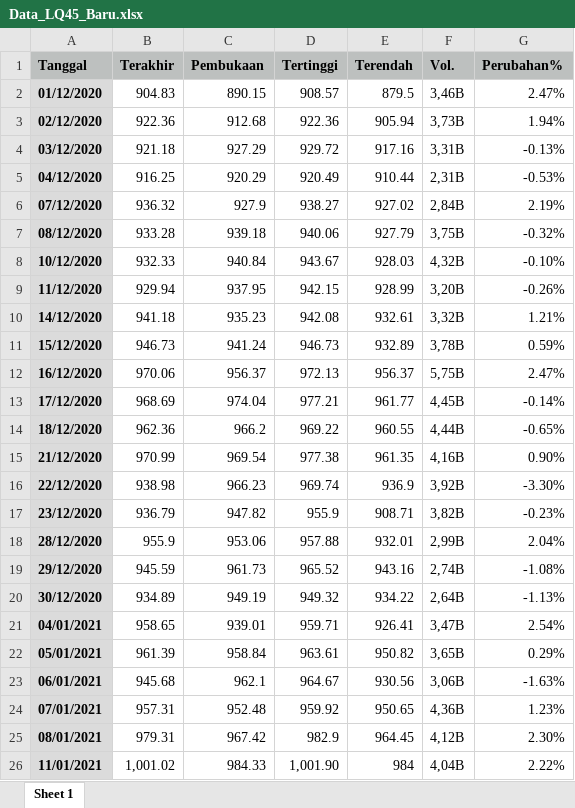
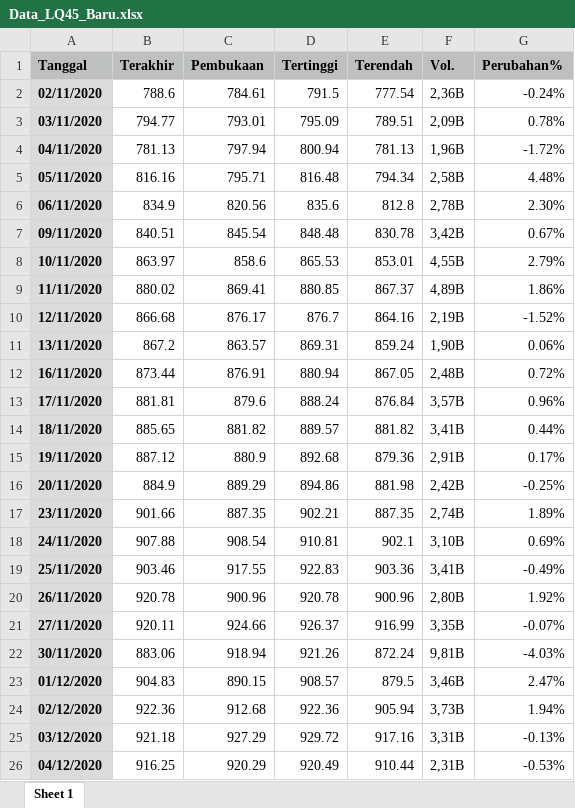
Before and after one commit to nafisyanaa/Skripsi, an Excel workbook: Data_LQ45_Baru.xlsx, sheet Sheet 1, drawn as a sheet; only a part is shown; the shorter side is filled out with more unchanged rows; values as stored, in another font and other column widths than the file's, no borders; the diff names each change by its address in the sheet, - before the commit and + after, or states it on an @@ line.

Commit message:
Add files via upload

```diff
--- a/Data_LQ45_Baru.xlsx (sheet Sheet 1)
+++ b/Data_LQ45_Baru.xlsx (sheet Sheet 1)
+row 2: 02/11/2020 | 788.6 | 784.61 | 791.5 | 777.54 | 2,36B | -0.24%
+row 3: 03/11/2020 | 794.77 | 793.01 | 795.09 | 789.51 | 2,09B | 0.78%
+row 4: 04/11/2020 | 781.13 | 797.94 | 800.94 | 781.13 | 1,96B | -1.72%
+row 5: 05/11/2020 | 816.16 | 795.71 | 816.48 | 794.34 | 2,58B | 4.48%
+row 6: 06/11/2020 | 834.9 | 820.56 | 835.6 | 812.8 | 2,78B | 2.30%
+row 7: 09/11/2020 | 840.51 | 845.54 | 848.48 | 830.78 | 3,42B | 0.67%
+row 8: 10/11/2020 | 863.97 | 858.6 | 865.53 | 853.01 | 4,55B | 2.79%
+row 9: 11/11/2020 | 880.02 | 869.41 | 880.85 | 867.37 | 4,89B | 1.86%
+row 10: 12/11/2020 | 866.68 | 876.17 | 876.7 | 864.16 | 2,19B | -1.52%
+row 11: 13/11/2020 | 867.2 | 863.57 | 869.31 | 859.24 | 1,90B | 0.06%
+row 12: 16/11/2020 | 873.44 | 876.91 | 880.94 | 867.05 | 2,48B | 0.72%
+row 13: 17/11/2020 | 881.81 | 879.6 | 888.24 | 876.84 | 3,57B | 0.96%
+row 14: 18/11/2020 | 885.65 | 881.82 | 889.57 | 881.82 | 3,41B | 0.44%
+row 15: 19/11/2020 | 887.12 | 880.9 | 892.68 | 879.36 | 2,91B | 0.17%
+row 16: 20/11/2020 | 884.9 | 889.29 | 894.86 | 881.98 | 2,42B | -0.25%
+row 17: 23/11/2020 | 901.66 | 887.35 | 902.21 | 887.35 | 2,74B | 1.89%
+row 18: 24/11/2020 | 907.88 | 908.54 | 910.81 | 902.1 | 3,10B | 0.69%
+row 19: 25/11/2020 | 903.46 | 917.55 | 922.83 | 903.36 | 3,41B | -0.49%
+row 20: 26/11/2020 | 920.78 | 900.96 | 920.78 | 900.96 | 2,80B | 1.92%
+row 21: 27/11/2020 | 920.11 | 924.66 | 926.37 | 916.99 | 3,35B | -0.07%
+row 22: 30/11/2020 | 883.06 | 918.94 | 921.26 | 872.24 | 9,81B | -4.03%
```
